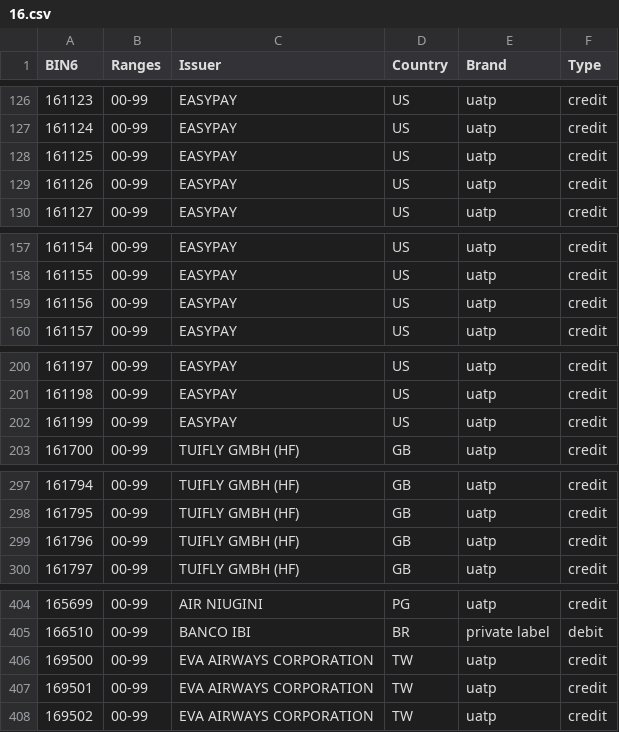
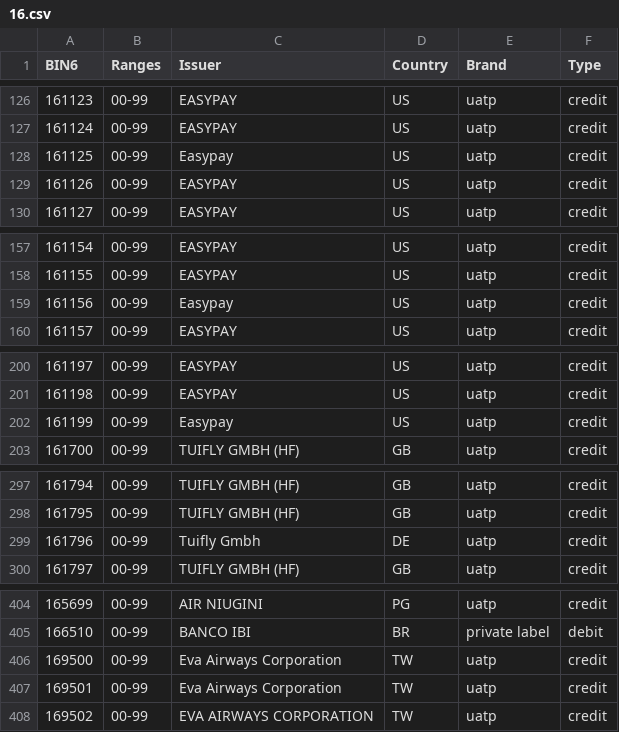
Before and after one commit to Wayproyect/openbiin, a CSV file: functions/data/16.csv, drawn as a sheet; only a part is shown, gaps mark what is left out; the diff covers the shown part only.

```diff
--- a/functions/data/16.csv
+++ b/functions/data/16.csv
@@ -127,3 +127,3 @@ BIN6,Ranges,Issuer,Country,Brand,Type
 161124,00-99,EASYPAY,US,uatp,credit
-161125,00-99,EASYPAY,US,uatp,credit
+161125,00-99,Easypay,US,uatp,credit
 161126,00-99,EASYPAY,US,uatp,credit
@@ -158,3 +158,3 @@ BIN6,Ranges,Issuer,Country,Brand,Type
 161155,00-99,EASYPAY,US,uatp,credit
-161156,00-99,EASYPAY,US,uatp,credit
+161156,00-99,Easypay,US,uatp,credit
 161157,00-99,EASYPAY,US,uatp,credit
@@ -201,3 +201,3 @@ BIN6,Ranges,Issuer,Country,Brand,Type
 161198,00-99,EASYPAY,US,uatp,credit
-161199,00-99,EASYPAY,US,uatp,credit
+161199,00-99,Easypay,US,uatp,credit
 161700,00-99,TUIFLY GMBH (HF),GB,uatp,credit
@@ -298,3 +298,3 @@ BIN6,Ranges,Issuer,Country,Brand,Type
 161795,00-99,TUIFLY GMBH (HF),GB,uatp,credit
-161796,00-99,TUIFLY GMBH (HF),GB,uatp,credit
+161796,00-99,Tuifly Gmbh,DE,uatp,credit
 161797,00-99,TUIFLY GMBH (HF),GB,uatp,credit
@@ -405,4 +405,4 @@ BIN6,Ranges,Issuer,Country,Brand,Type
 166510,00-99,BANCO IBI,BR,private label,debit
-169500,00-99,EVA AIRWAYS CORPORATION,TW,uatp,credit
-169501,00-99,EVA AIRWAYS CORPORATION,TW,uatp,credit
+169500,00-99,Eva Airways Corporation,TW,uatp,credit
+169501,00-99,Eva Airways Corporation,TW,uatp,credit
 169502,00-99,EVA AIRWAYS CORPORATION,TW,uatp,credit
```
Also changed, not shown: 4 edited cells elsewhere in this file.
